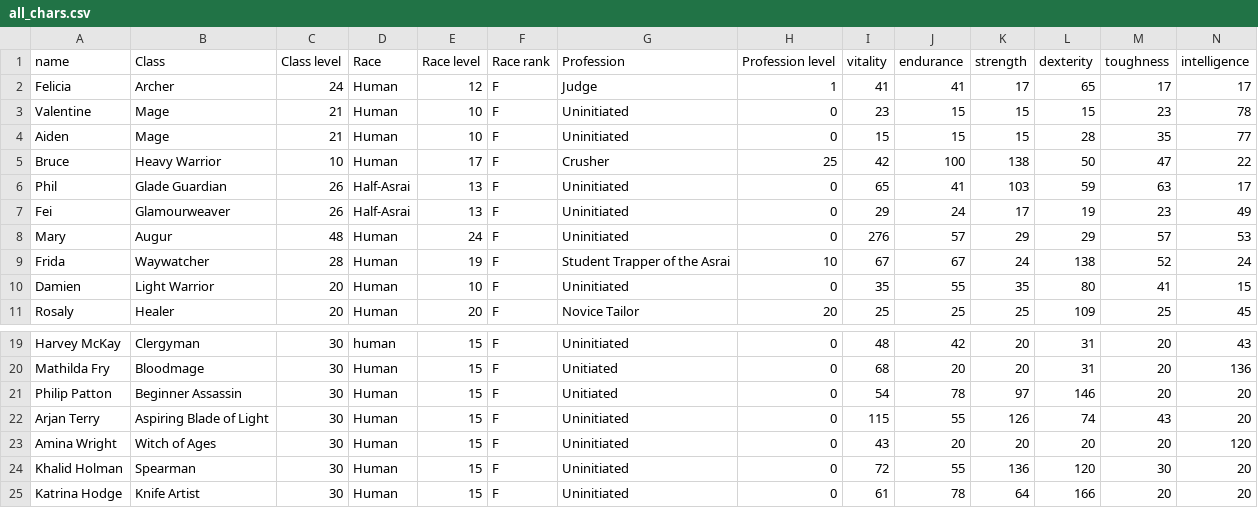
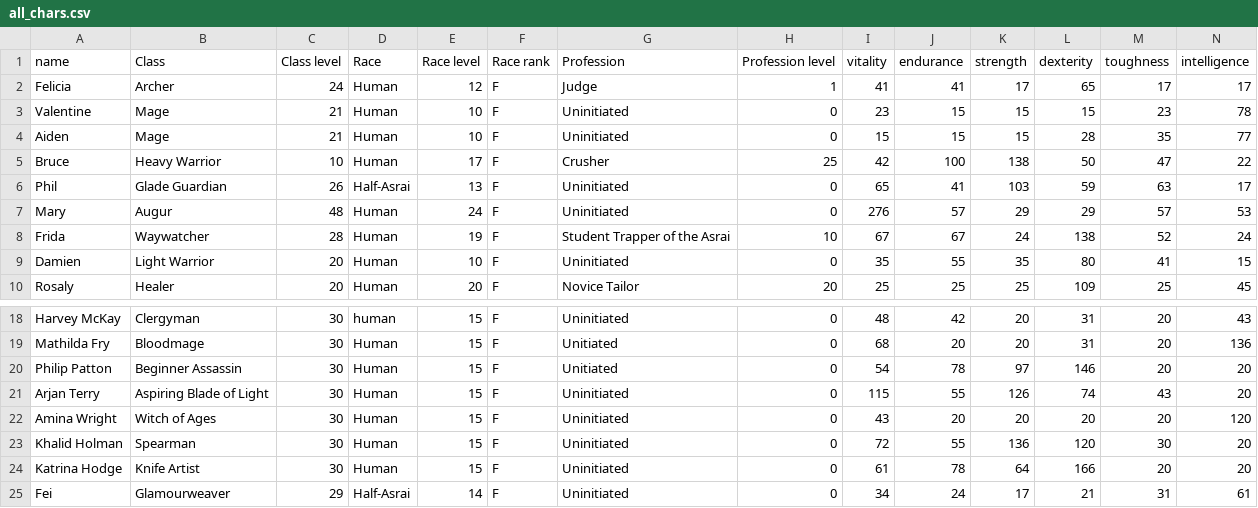
Before and after one commit to Zandolfus/Aspects-of-Power, a CSV file: python/all_chars.csv, drawn as a sheet; only a part is shown, gaps mark what is left out; removed rows and columns are numbered as before the commit, all else as after; rows hold the shown columns only; the diff names each change by its address in the sheet, - before the commit and + after, or states it on an @@ line.

```diff
--- a/python/all_chars.csv
+++ b/python/all_chars.csv
-row 7: Fei | Glamourweaver | 26 | Half-Asrai | 13 | F | Uninitiated | 0 | 29 | 24 | 17 | 19 | 23 | 49
+row 25: Fei | Glamourweaver | 29 | Half-Asrai | 14 | F | Uninitiated | 0 | 34 | 24 | 17 | 21 | 31 | 61
```
Also changed, not shown: 2 other files.
